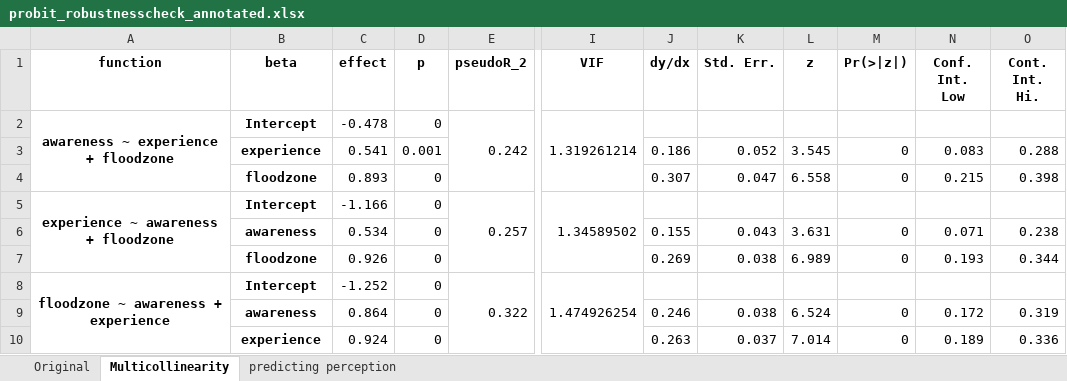
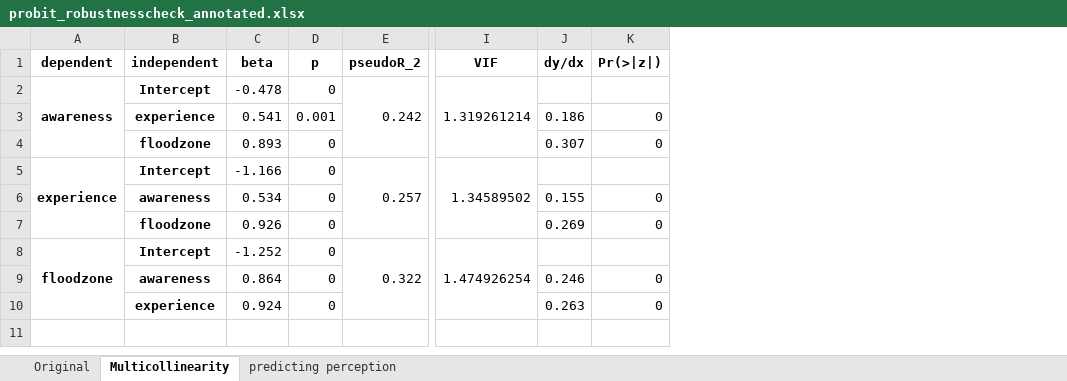
Before and after one commit to phillippmueller/flood_adaptation_behavior, an Excel workbook: analysis/automated/results/annotated/probit_robustnesscheck_annotated.xlsx, sheet Multicollinearity, drawn as a sheet; only a part is shown, gaps mark what is left out; values as stored, in another font and other column widths than the file's, no borders; removed rows and columns are numbered as before the commit, all else as after; the diff names each change by its address in the sheet, - before the commit and + after, or states it on an @@ line.

```diff
--- a/analysis/automated/results/annotated/probit_robustnesscheck_annotated.xlsx (sheet Multicollinearity)
+++ b/analysis/automated/results/annotated/probit_robustnesscheck_annotated.xlsx (sheet Multicollinearity)
-column A (function), rows 2-8: awareness ~ experience + floodzone |  |  | experience ~ awareness + floodzone |  |  | floodzone ~ awareness + experience
+column A (dependent), rows 2-8: awareness |  |  | experience |  |  | floodzone
-column K (Std. Err.), rows 3-10: 0.052 | 0.047 |  | 0.043 | 0.038 |  | 0.038 | 0.037
-column L (z), rows 3-10: 3.545 | 6.558 |  | 3.631 | 6.989 |  | 6.524 | 7.014
-column N (Conf. Int. Low), rows 3-10: 0.083 | 0.215 |  | 0.071 | 0.193 |  | 0.172 | 0.189
-column O (Cont. Int. Hi.), rows 3-10: 0.288 | 0.398 |  | 0.238 | 0.344 |  | 0.319 | 0.336
-B1: beta
+B1: independent
-C1: effect
+C1: beta
```
Also changed, not shown: sheet Original, sheet predicting perception.
